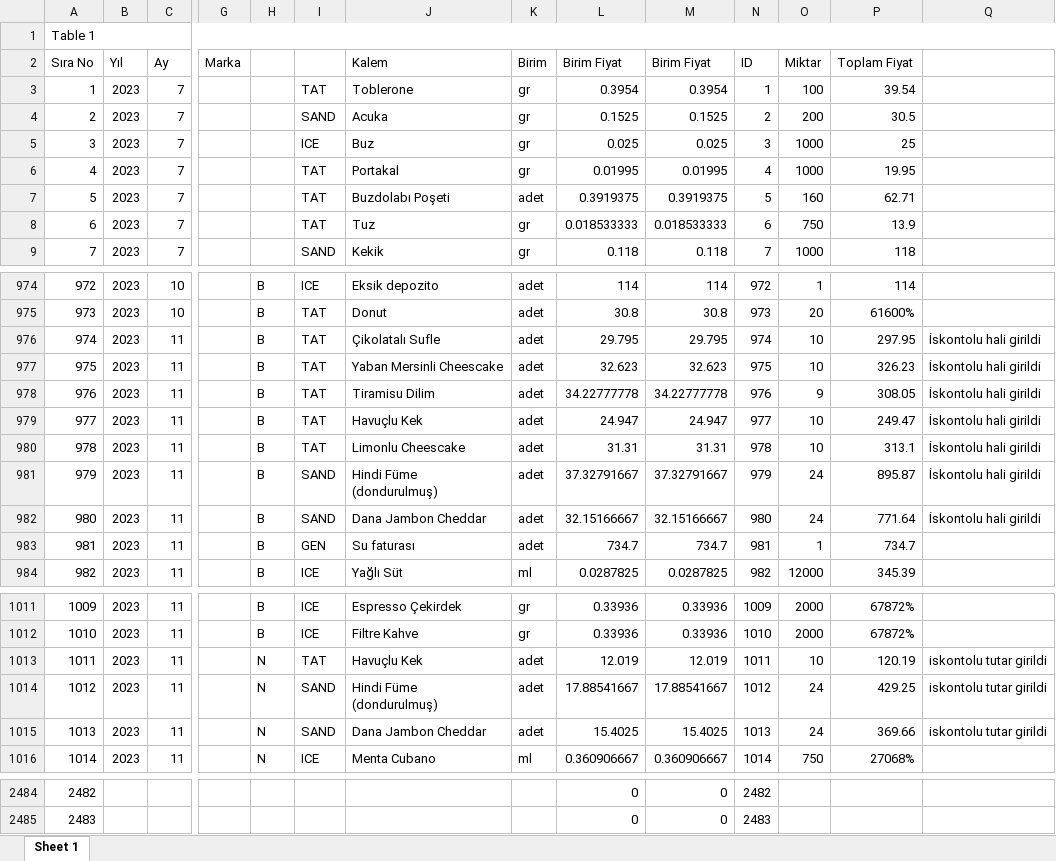
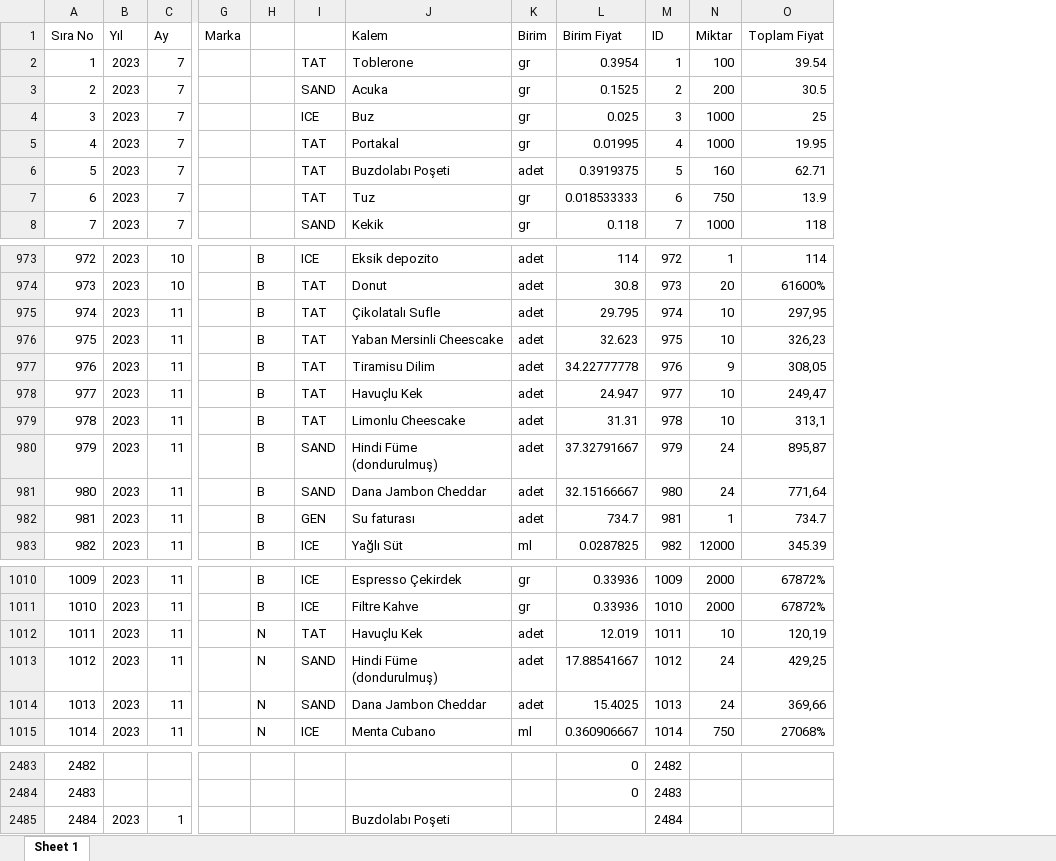
Before and after one commit to erdemalpay/davinci-api, an Excel workbook: src/assets/InvoiceNew.xlsx, sheet Sheet 1, drawn as a sheet; only a part is shown, gaps mark what is left out; values as stored, in another font and other column widths than the file's, no cell formats; removed rows and columns are numbered as before the commit, all else as after; rows hold the shown columns only; the diff covers the shown part only; the diff names each change by its address in the sheet, - before the commit and + after, or states it on an @@ line.

Commit message:
Update excel and accounting service

```diff
--- a/src/assets/InvoiceNew.xlsx (sheet Sheet 1)
+++ b/src/assets/InvoiceNew.xlsx (sheet Sheet 1)
-column M (Birim Fiyat), rows 3-9: 0.3954 | 0.1525 | 0.025 | 0.01995 | 0.3919375 | 0.018533333 | 0.118; rows 974-984: 114 | 30.8 | 29.795 | 32.623 | 34.22777778 | 24.947 | 31.31 | 37.32791667 | 32.15166667 | 734.7 | 0.0287825; rows 1011-1016: 0.33936 | 0.33936 | 12.019 | 17.88541667 | 15.4025 | 0.360906667; rows 2484-2485: 0 | 0
-column Q, rows 976-982: all İskontolu hali girildi; rows 1013-1015: all iskontolu tutar girildi
-row 1: Table 1
-O975 (Toplam Fiyat): 297.95
+O975 (Toplam Fiyat): 297,95
-O976 (Toplam Fiyat): 326.23
+O976 (Toplam Fiyat): 326,23
-O977 (Toplam Fiyat): 308.05
+O977 (Toplam Fiyat): 308,05
-O978 (Toplam Fiyat): 249.47
+O978 (Toplam Fiyat): 249,47
-O979 (Toplam Fiyat): 313.1
+O979 (Toplam Fiyat): 313,1
-O980 (Toplam Fiyat): 895.87
+O980 (Toplam Fiyat): 895,87
-O981 (Toplam Fiyat): 771.64
+O981 (Toplam Fiyat): 771,64
-O1012 (Toplam Fiyat): 120.19
+O1012 (Toplam Fiyat): 120,19
-O1013 (Toplam Fiyat): 429.25
+O1013 (Toplam Fiyat): 429,25
-O1014 (Toplam Fiyat): 369.66
+O1014 (Toplam Fiyat): 369,66
+row 2485: 2484 | 2023 | 1 |  |  |  | Buzdolabı Poşeti |  |  | 2484
```
Also changed, not shown: 15 edited cells elsewhere in this sheet, cell formats, formulas that keep their value, 3 other files.
